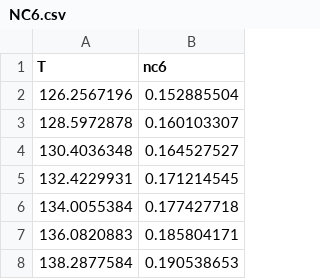
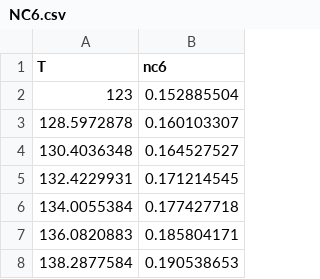
Before and after one commit to anastassaoui/app-for-Dist, a CSV file: NC6.csv, drawn as a sheet; only a part is shown.

```diff
--- a/NC6.csv
+++ b/NC6.csv
@@ -1,3 +1,3 @@
 T,nc6
-126.2567196,0.152885504
+123,0.152885504
 128.5972878,0.160103307
```
Also changed, not shown: IC5.csv, NC4.csv, 7 other files.
